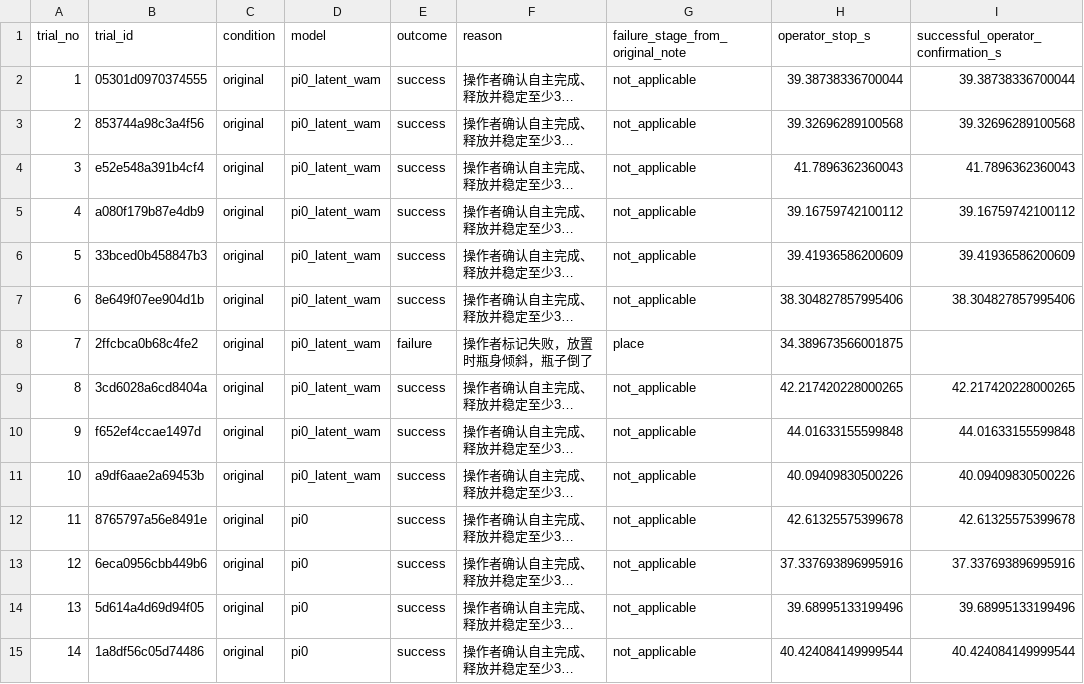
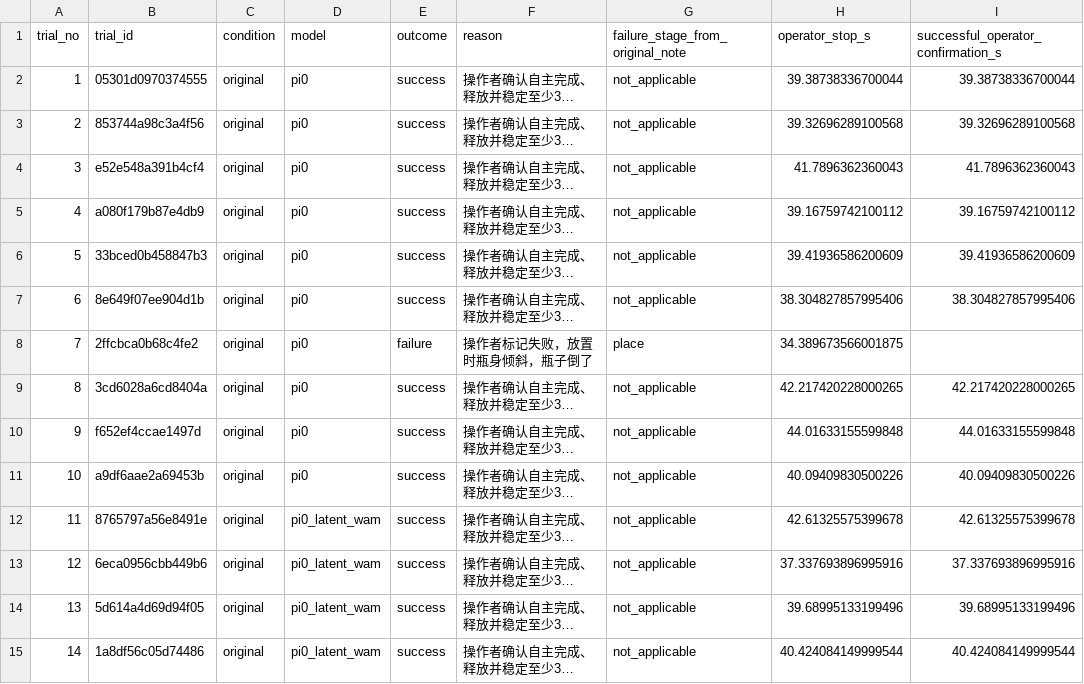
Before and after one commit to summer-lotso/summer-lotso.github.io, a CSV file: assets/wam/evaluation-trials.csv, drawn as a sheet; only a part is shown; long unchanged cells end in …; the diff covers the shown part only; the diff names each change by its address in the sheet, - before the commit and + after, or states it on an @@ line.

```diff
--- a/assets/wam/evaluation-trials.csv
+++ b/assets/wam/evaluation-trials.csv
-D2:D11 (model): pi0_latent_wam
+D2:D11 (model): pi0
-D12:D15 (model): pi0
+D12:D15 (model): pi0_latent_wam
```
Also changed, not shown: 46 edited cells elsewhere in this file, assets/wam/followup-stages.csv, 7 other files.
